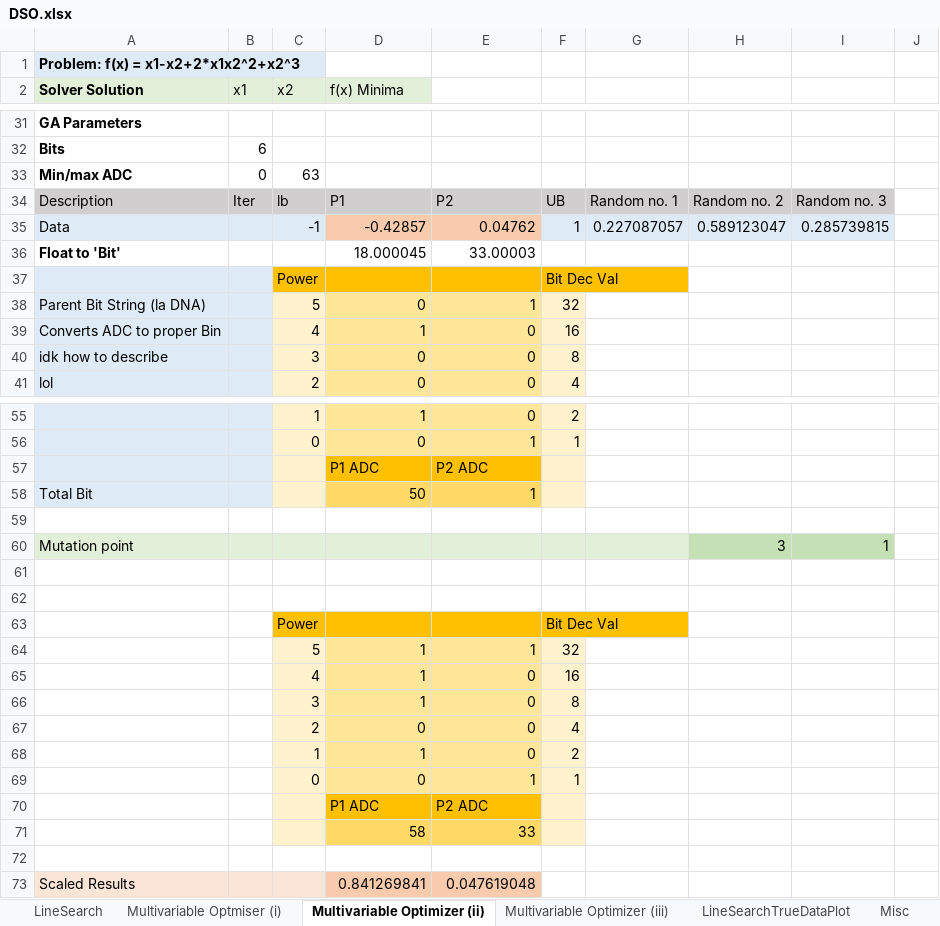
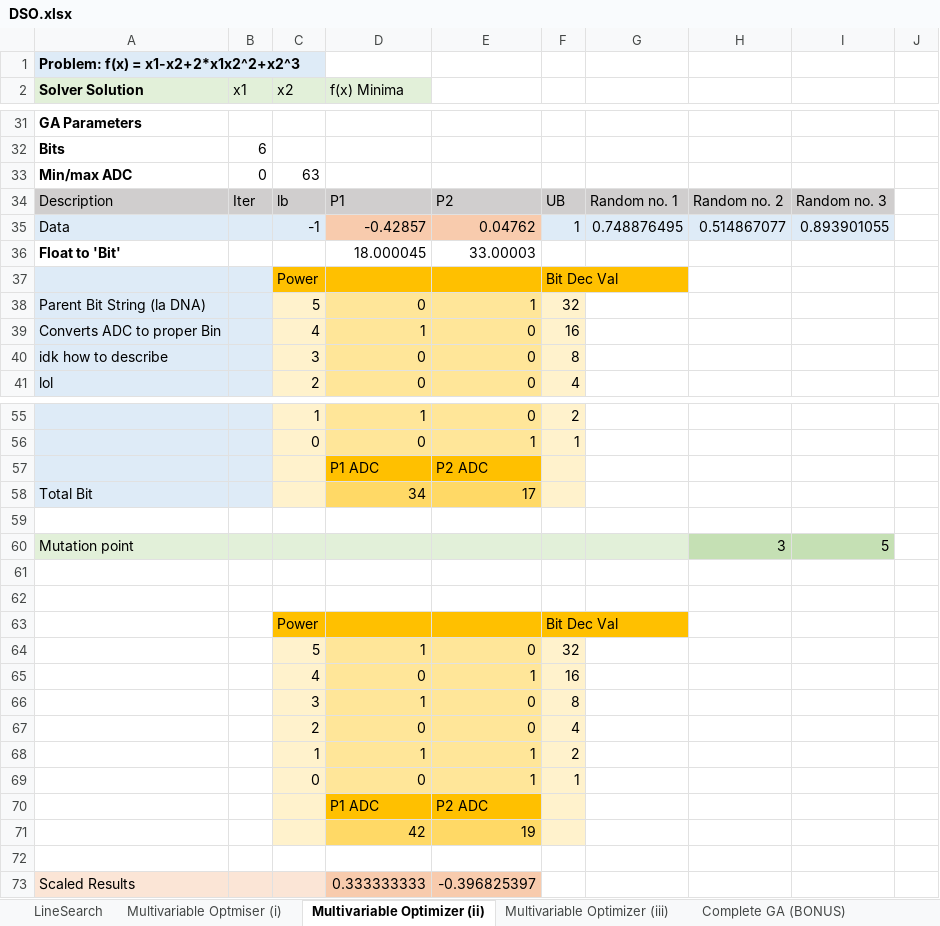
Before and after one commit to Kai-Wen-Lee/DSO-Workbook, an Excel workbook: DSO.xlsx, sheet Multivariable Optimizer (ii), drawn as a sheet; only a part is shown, gaps mark what is left out; values as stored, in another font and other column widths than the file's, no borders; charts and pictures not drawn; removed rows and columns are numbered as before the commit, all else as after; the diff covers the shown part only; the diff names each change by its address in the sheet, - before the commit and + after, or states it on an @@ line.

Commit message:
Complete G.A. Optimizer, Rank Based Sorting Added
Made a crude 10 pop, 2 gen GA Optimizer. Completed rank based selection from recordings

```diff
--- a/DSO.xlsx (sheet Multivariable Optimizer (ii))
+++ b/DSO.xlsx (sheet Multivariable Optimizer (ii))
+sheet tab: Complete GA (BONUS)
-G35: 0.227087057
+G35: 0.748876495
-H35: 0.589123047
+H35: 0.514867077
-I35: 0.285739815
+I35: 0.893901055
-D58 (f(x) Minima): 50
+D58 (f(x) Minima): 34
-E58: 1
+E58: 17
-I60: 1
+I60: 5
-E64: 1
+E64: 0
-D65 (f(x) Minima): 1
+D65 (f(x) Minima): 0
-E65: 0
+E65: 1
-E68: 0
+E68: 1
-row 71:  |  |  | 58 | 33
+row 71:  |  |  | 42 | 19
-D73 (f(x) Minima): 0.841269841
+D73 (f(x) Minima): 0.333333333
-E73: 0.047619048
+E73: -0.396825397
```
Also changed, not shown: 3 edited cells elsewhere in this sheet, sheet Multivariable Optimizer (iii), charts or pictures.
